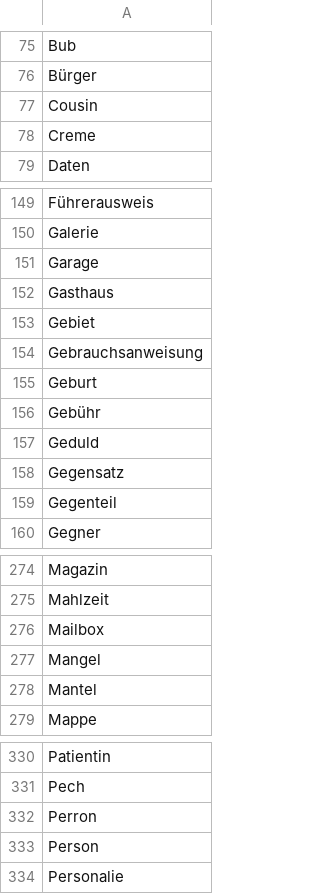
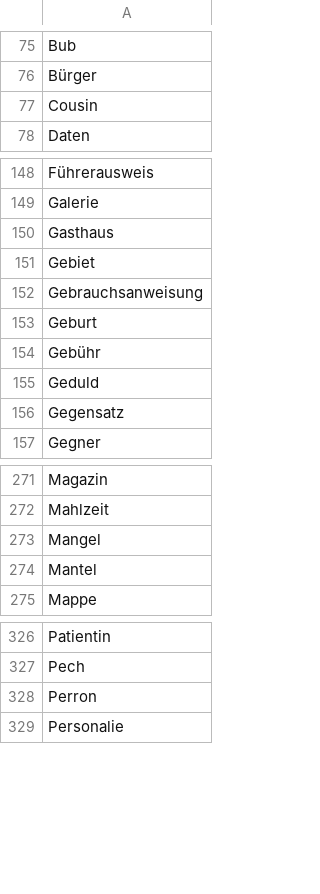
Before and after one commit to aigletter/german-words, a CSV file: plan.csv, drawn as a sheet; only a part is shown, gaps mark what is left out; the diff covers the shown part only.

```diff
--- a/plan.csv
+++ b/plan.csv
@@ -77,3 +77,2 @@ Bürger
 Cousin
-Creme
 Daten
@@ -150,3 +149,2 @@ Führerausweis
 Galerie
-Garage
 Gasthaus
@@ -158,3 +156,2 @@ Geduld
 Gegensatz
-Gegenteil
 Gegner
@@ -275,3 +272,2 @@ Magazin
 Mahlzeit
-Mailbox
 Mangel
@@ -332,3 +328,2 @@ Pech
 Perron
-Person
 Personalie
```
Also changed, not shown: 17 removed rows elsewhere in this file, done.csv, 2 other files.
